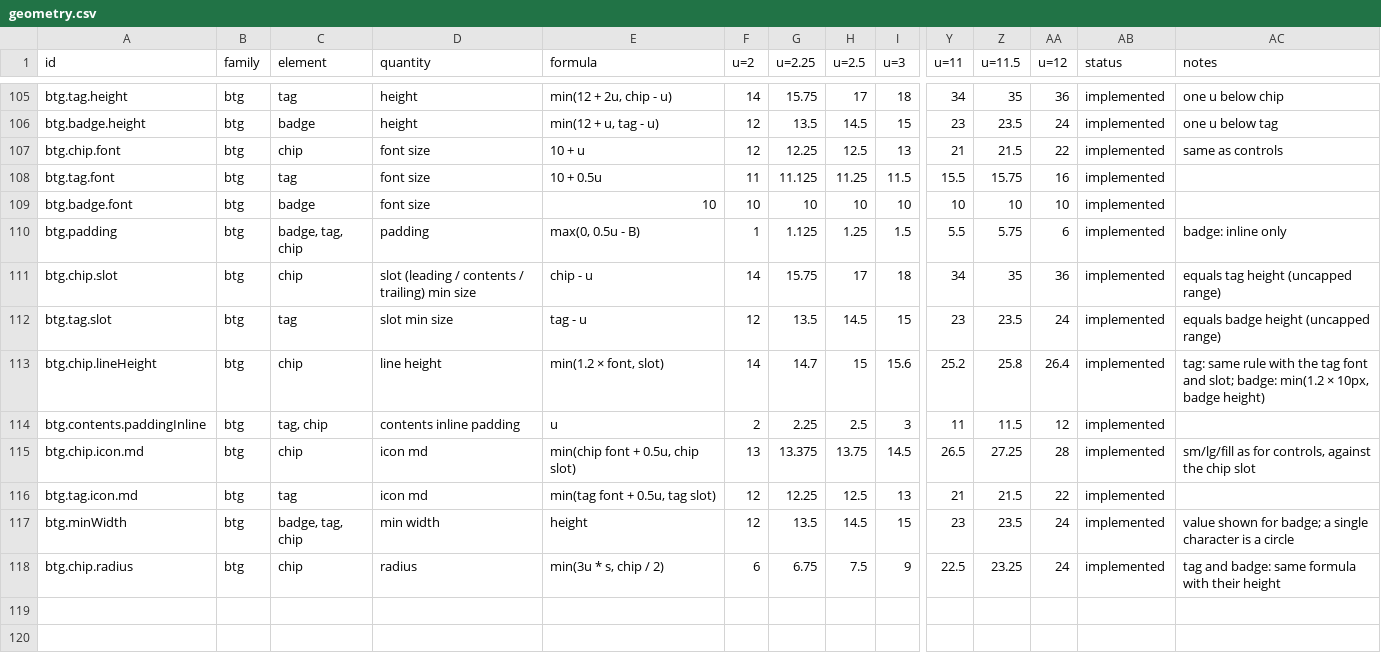
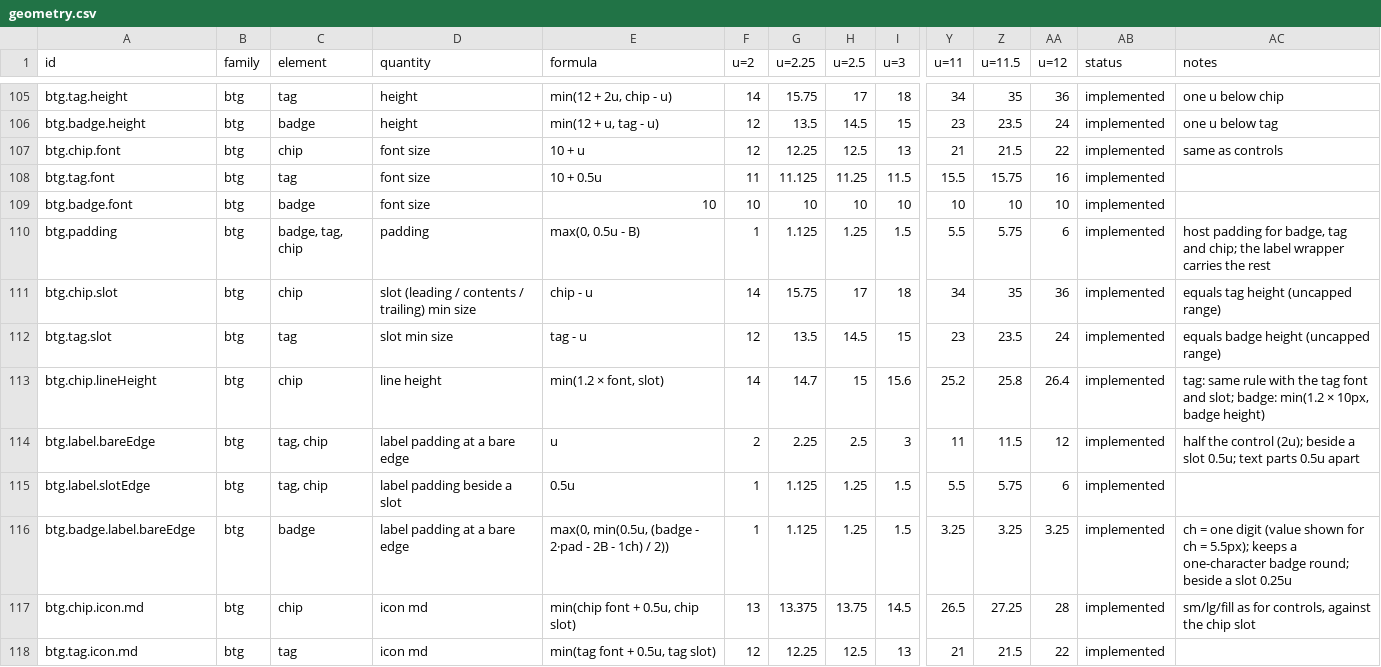
Before and after one commit to kimgranlund/massimo, a CSV file: packages/ui-kit/docs/geometry.csv, drawn as a sheet; only a part is shown, gaps mark what is left out; the shorter side is filled out with more unchanged rows; rows hold the shown columns only; the diff names each change by its address in the sheet, - before the commit and + after, or states it on an @@ line.

```diff
--- a/packages/ui-kit/docs/geometry.csv
+++ b/packages/ui-kit/docs/geometry.csv
-AC110 (notes): badge: inline only
+AC110 (notes): host padding for badge, tag and chip; the label wrapper carries the rest
-A114 (id): btg.contents.paddingInline
+A114 (id): btg.label.bareEdge
-D114 (quantity): contents inline padding
+D114 (quantity): label padding at a bare edge
-AC114 (notes): (empty)
+AC114 (notes): half the control (2u); beside a slot 0.5u; text parts 0.5u apart
+row 115: btg.label.slotEdge | btg | tag, chip | label padding beside a slot | 0.5u | 1 | 1.125 | 1.25 | 1.5 | 5.5 | 5.75 | 6 | implemented
+row 116: btg.badge.label.bareEdge | btg | badge | label padding at a bare edge | max(0, min(0.5u, (badge - 2·pad - 2B - 1ch) / 2)) | 1 | 1.125 | 1.25 | 1.5 | 3.25 | 3.25 | 3.25 | implemented | ch = one digit (value shown for ch = 5.5px); keeps a one-character badge round; beside a slot 0.25u
```
Also changed, not shown: 22 other files.
